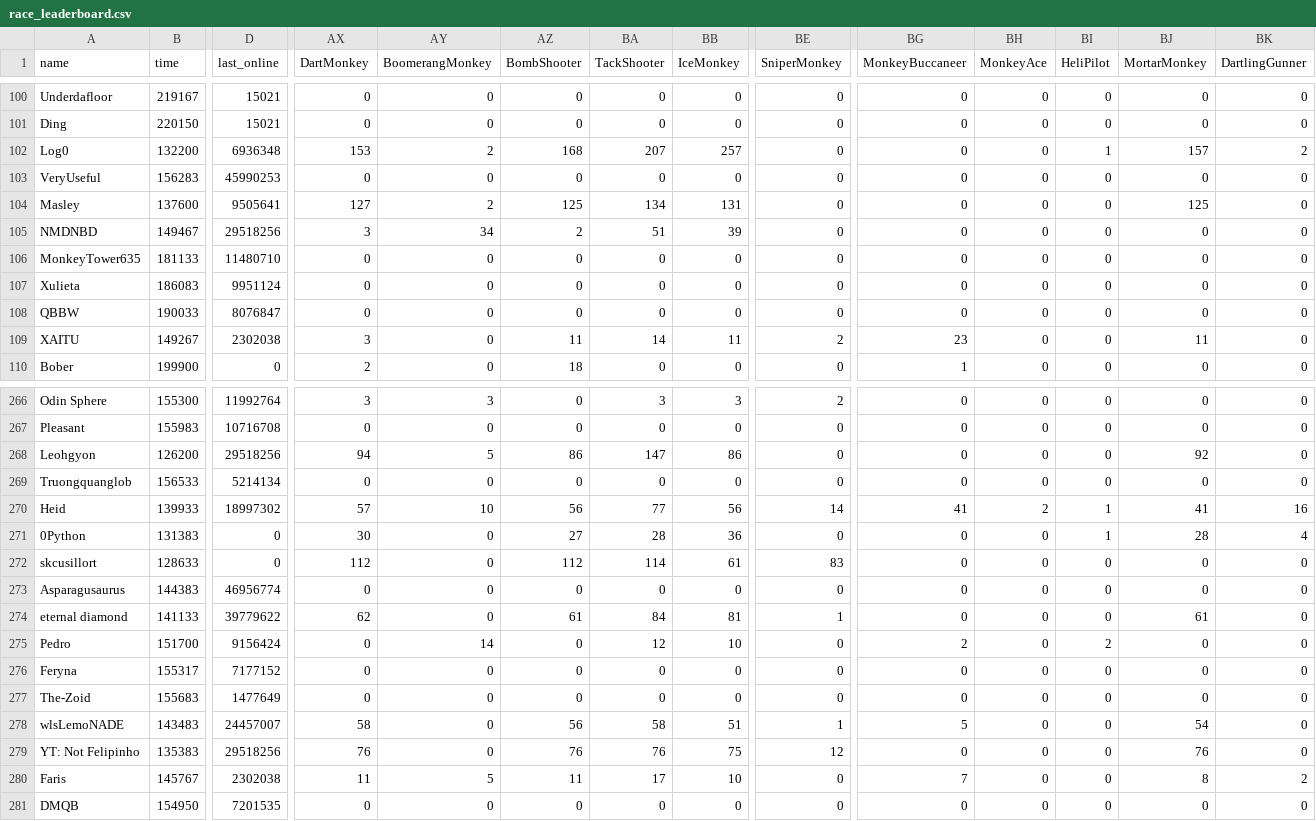
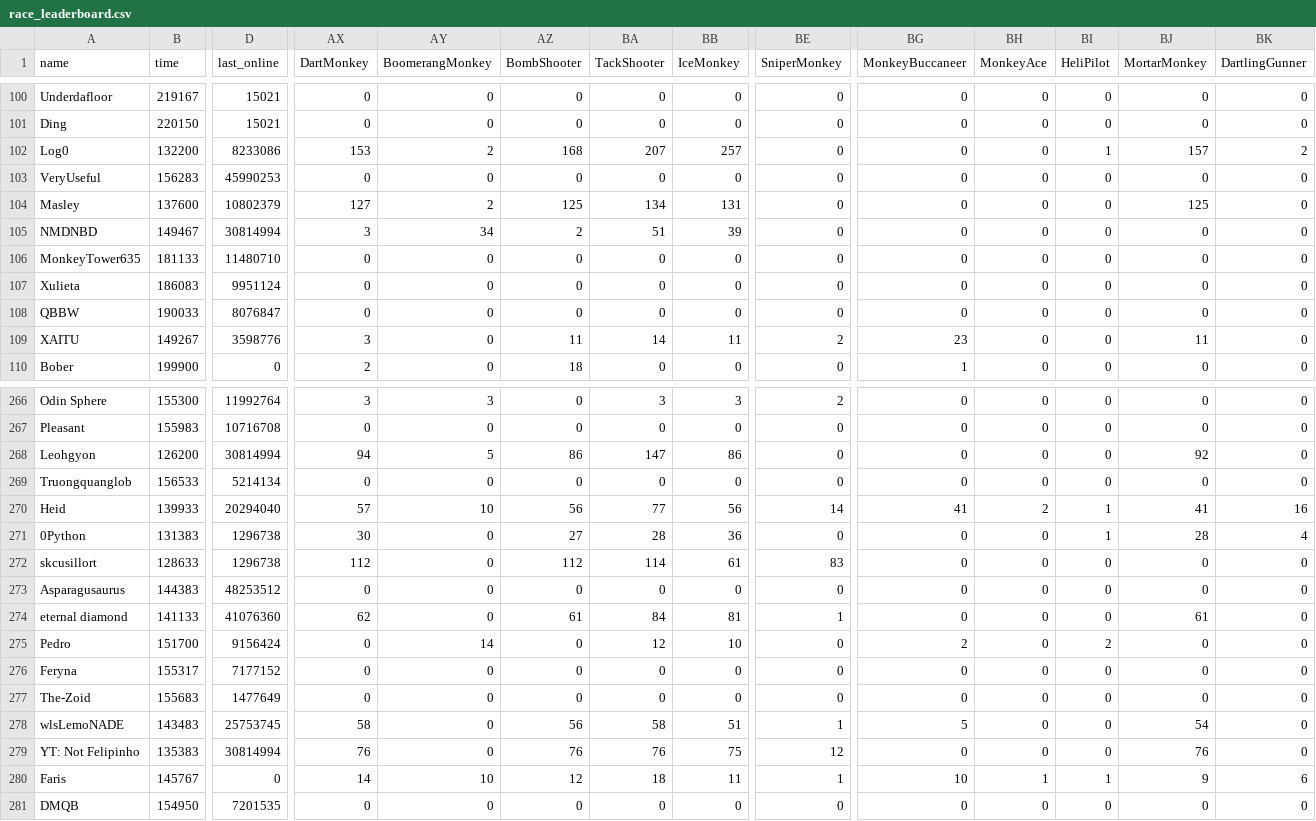
Before and after one commit to ducanup01/btd6race, a CSV file: race_leaderboard.csv, drawn as a sheet; only a part is shown, gaps mark what is left out; the diff covers the shown part only; the diff names each change by its address in the sheet, - before the commit and + after, or states it on an @@ line.

```diff
--- a/race_leaderboard.csv
+++ b/race_leaderboard.csv
-D102 (last_online): 6936348
+D102 (last_online): 8233086
-D104 (last_online): 9505641
+D104 (last_online): 10802379
-D105 (last_online): 29518256
+D105 (last_online): 30814994
-D109 (last_online): 2302038
+D109 (last_online): 3598776
-D268 (last_online): 29518256
+D268 (last_online): 30814994
-D270 (last_online): 18997302
+D270 (last_online): 20294040
-D271:D272 (last_online): 0
+D271:D272 (last_online): 1296738
-D273 (last_online): 46956774
+D273 (last_online): 48253512
-D274 (last_online): 39779622
+D274 (last_online): 41076360
-D278 (last_online): 24457007
+D278 (last_online): 25753745
-D279 (last_online): 29518256
+D279 (last_online): 30814994
-D280 (last_online): 2302038
+D280 (last_online): 0
-AX280 (DartMonkey): 11
+AX280 (DartMonkey): 14
-AY280 (BoomerangMonkey): 5
+AY280 (BoomerangMonkey): 10
-AZ280 (BombShooter): 11
+AZ280 (BombShooter): 12
-BA280 (TackShooter): 17
+BA280 (TackShooter): 18
-BB280 (IceMonkey): 10
+BB280 (IceMonkey): 11
-BE280 (SniperMonkey): 0
+BE280 (SniperMonkey): 1
-BG280 (MonkeyBuccaneer): 7
+BG280 (MonkeyBuccaneer): 10
-BH280 (MonkeyAce): 0
+BH280 (MonkeyAce): 1
-BI280 (HeliPilot): 0
+BI280 (HeliPilot): 1
-BJ280 (MortarMonkey): 8
+BJ280 (MortarMonkey): 9
-BK280 (DartlingGunner): 2
+BK280 (DartlingGunner): 6
```
Also changed, not shown: 142 edited cells elsewhere in this file.
